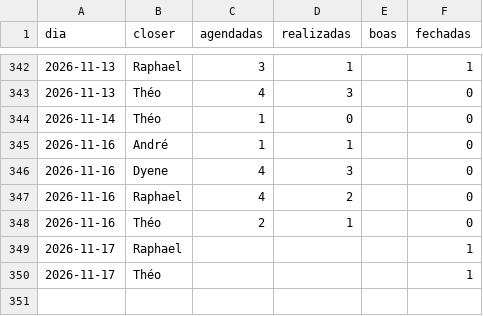
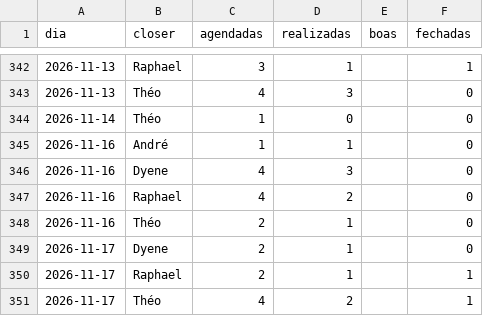
Before and after one commit to elitemarketing-us/elitemarketing-us.github.io, a CSV file: dvalor-prevendas/data/closer_diario.csv, drawn as a sheet; only a part is shown, gaps mark what is left out.

```diff
--- a/dvalor-prevendas/data/closer_diario.csv
+++ b/dvalor-prevendas/data/closer_diario.csv
@@ -348,3 +348,4 @@ dia,closer,agendadas,realizadas,boas,fechadas
 2026-11-16,Théo,2,1,,0
-2026-11-17,Raphael,,,,1
-2026-11-17,Théo,,,,1
+2026-11-17,Dyene,2,1,,0
+2026-11-17,Raphael,2,1,,1
+2026-11-17,Théo,4,2,,1
```
Also changed, not shown: dvalor-prevendas/data/conferencia.csv, dvalor-prevendas/data/funil_diario.csv, 4 other files.
